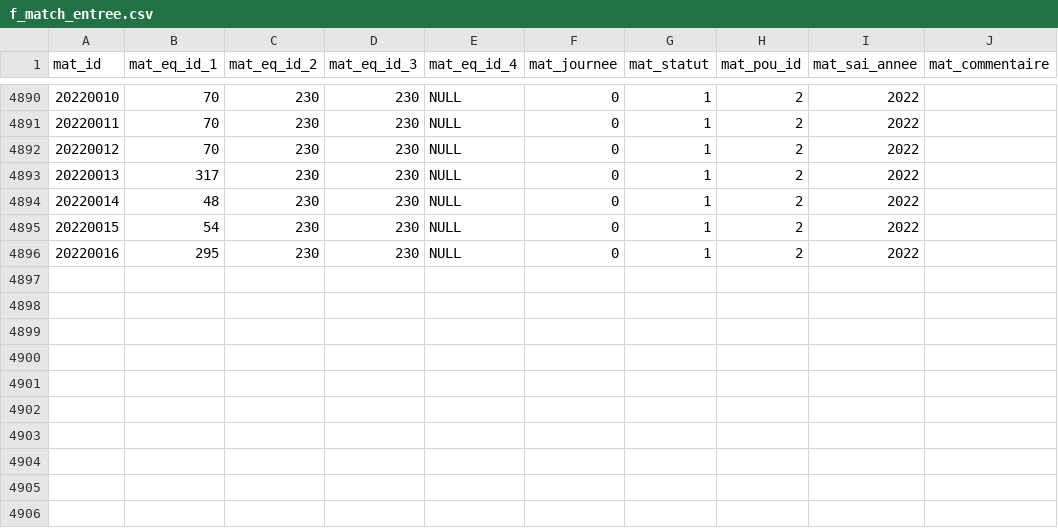
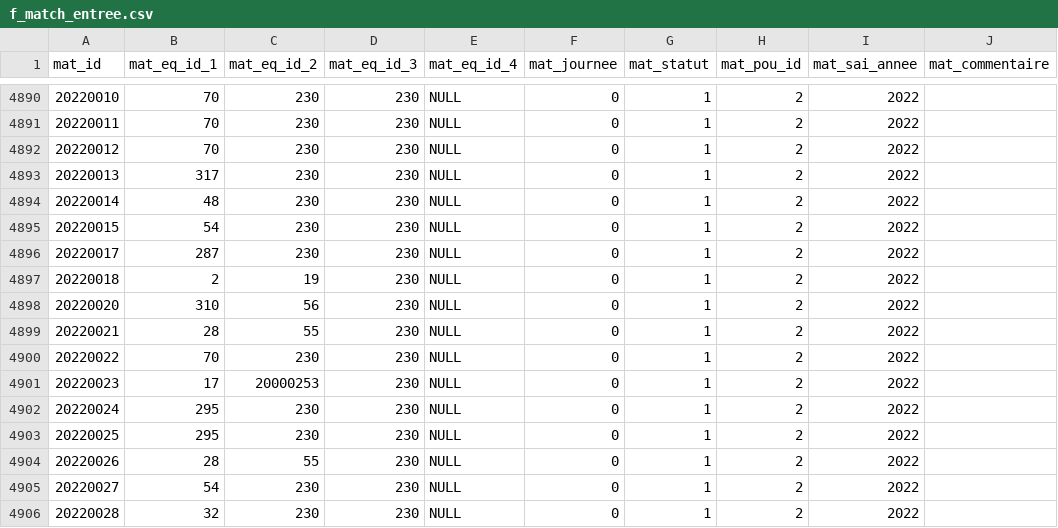
Before and after one commit to chez-flo/footasie, a CSV file: cpp/data/f_match_entree.csv, drawn as a sheet; only a part is shown, gaps mark what is left out; addresses are those after the commit; the diff names each change by its address in the sheet, - before the commit and + after, or states it on an @@ line.

```diff
--- a/cpp/data/f_match_entree.csv
+++ b/cpp/data/f_match_entree.csv
+row 4896: 20220017 | 287 | 230 | 230 | NULL | 0 | 1 | 2 | 2022
+row 4897: 20220018 | 2 | 19 | 230 | NULL | 0 | 1 | 2 | 2022
+row 4898: 20220020 | 310 | 56 | 230 | NULL | 0 | 1 | 2 | 2022
+row 4899: 20220021 | 28 | 55 | 230 | NULL | 0 | 1 | 2 | 2022
+row 4900: 20220022 | 70 | 230 | 230 | NULL | 0 | 1 | 2 | 2022
+row 4901: 20220023 | 17 | 20000253 | 230 | NULL | 0 | 1 | 2 | 2022
@@ column A (mat_id) renumbered in row 4902 @@
+row 4903: 20220025 | 295 | 230 | 230 | NULL | 0 | 1 | 2 | 2022
+row 4904: 20220026 | 28 | 55 | 230 | NULL | 0 | 1 | 2 | 2022
+row 4905: 20220027 | 54 | 230 | 230 | NULL | 0 | 1 | 2 | 2022
+row 4906: 20220028 | 32 | 230 | 230 | NULL | 0 | 1 | 2 | 2022
```
Also changed, not shown: cpp/data/f_creneau_championnat.csv, cpp/data/f_match.csv, 2 other files.
